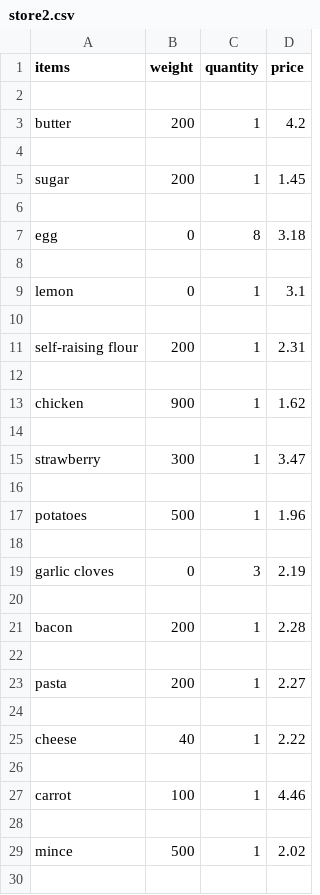
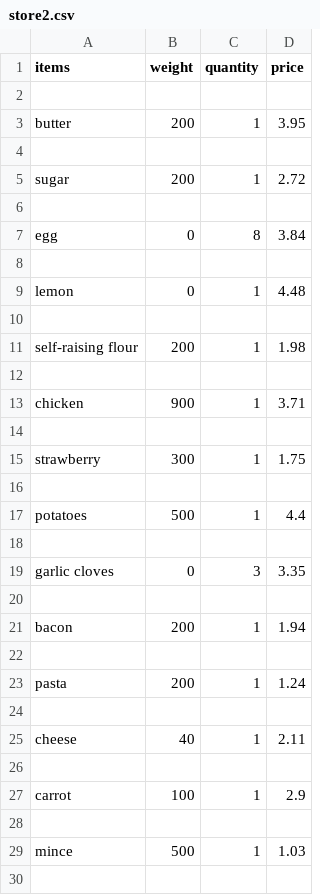
Before and after one commit to Damnful/ALL-Project, a CSV file: store2.csv, drawn as a sheet; only a part is shown; the diff covers the shown part only.

```diff
--- a/store2.csv
+++ b/store2.csv
@@ -2,29 +2,29 @@ items,weight,quantity,price
 
-butter, 200, 1,4.2
+butter, 200, 1,3.95
 
-sugar, 200, 1,1.45
+sugar, 200, 1,2.72
 
-egg, 0, 8,3.18
+egg, 0, 8,3.84
 
-lemon, 0, 1,3.1
+lemon, 0, 1,4.48
 
-self-raising flour, 200, 1,2.31
+self-raising flour, 200, 1,1.98
 
-chicken, 900, 1,1.62
+chicken, 900, 1,3.71
 
-strawberry, 300, 1,3.47
+strawberry, 300, 1,1.75
 
-potatoes, 500, 1,1.96
+potatoes, 500, 1,4.4
 
-garlic cloves, 0, 3,2.19
+garlic cloves, 0, 3,3.35
 
-bacon, 200, 1,2.28
+bacon, 200, 1,1.94
 
-pasta, 200, 1,2.27
+pasta, 200, 1,1.24
 
-cheese, 40, 1,2.22
+cheese, 40, 1,2.11
 
-carrot, 100, 1,4.46
+carrot, 100, 1,2.9
 
-mince, 500, 1,2.02
+mince, 500, 1,1.03
 
```
Also changed, not shown: 4 added rows and 25 edited cells elsewhere in this file, store3.csv, store5.csv, 20 other files.
